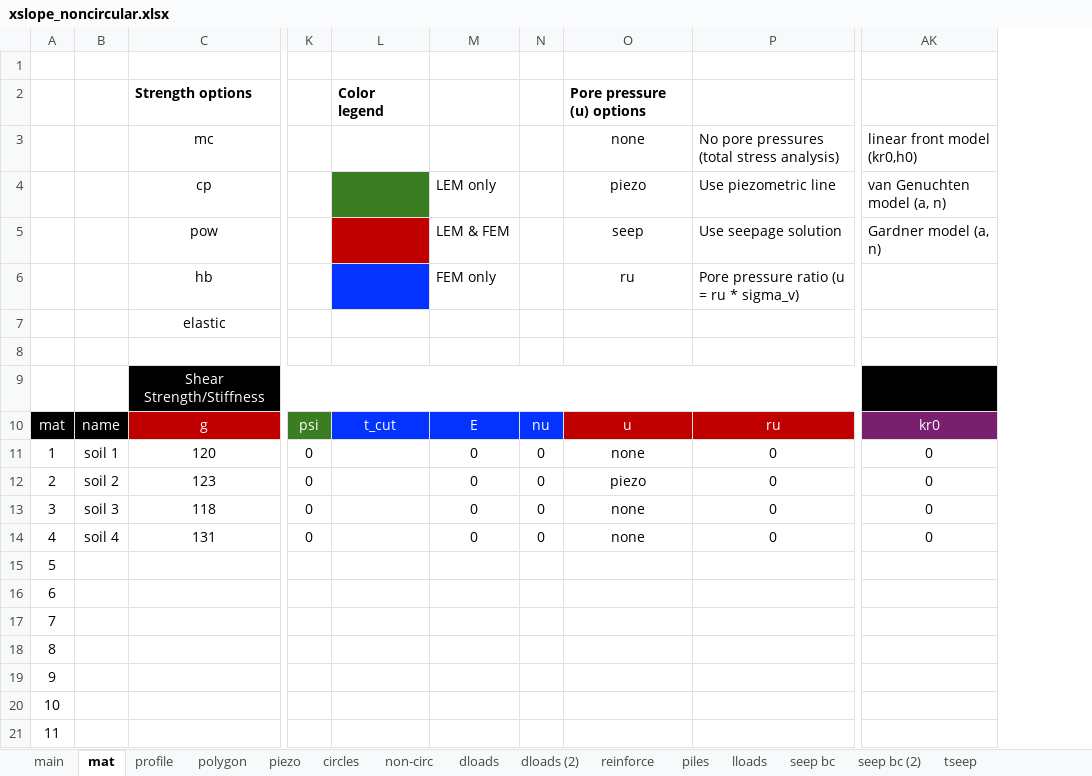
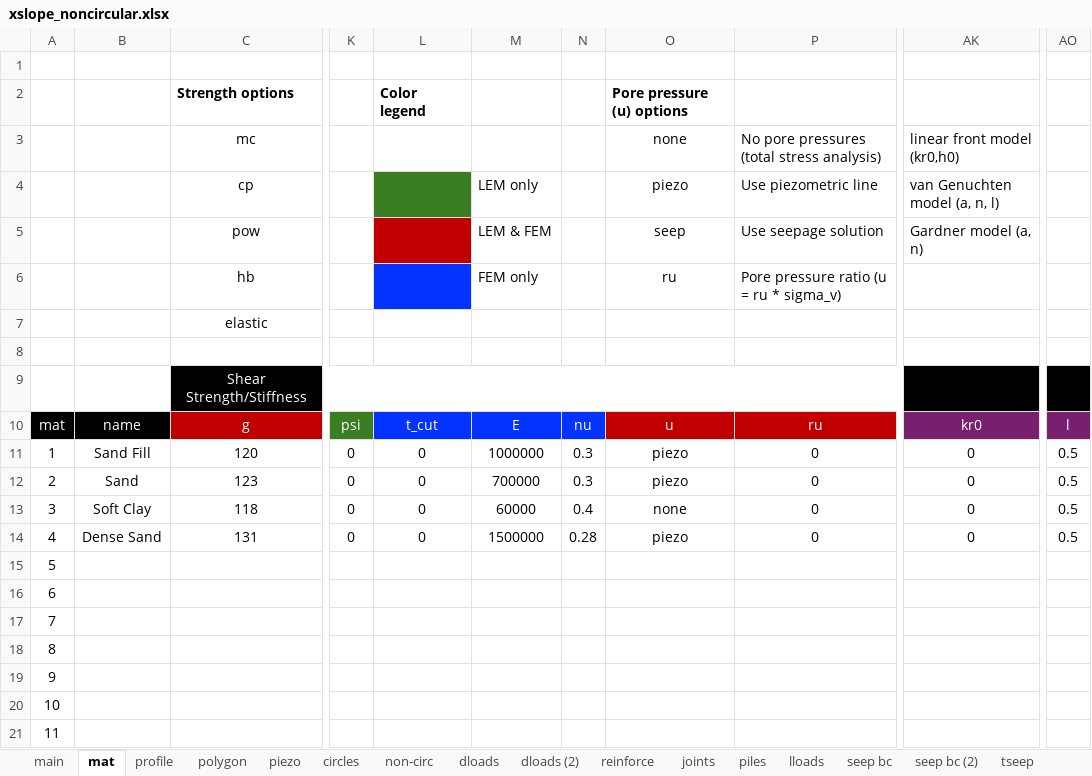
Before and after one commit to njones61/ce544, an Excel workbook: docs/unit2/04_xslope/files/xslope_noncircular.xlsx, sheet mat, drawn as a sheet; only a part is shown, gaps mark what is left out; values as stored, in another font and other column widths than the file's, no borders; conditional formats not drawn; removed rows and columns are numbered as before the commit, all else as after; the diff names each change by its address in the sheet, - before the commit and + after, or states it on an @@ line.

```diff
--- a/docs/unit2/04_xslope/files/xslope_noncircular.xlsx (sheet mat)
+++ b/docs/unit2/04_xslope/files/xslope_noncircular.xlsx (sheet mat)
+sheet tab: joints
-column B, rows 10-14: name | soil 1 | soil 2 | soil 3 | soil 4
+column B, rows 10-14: name | Sand Fill | Sand | Soft Clay | Dense Sand
-column N, rows 10-14: nu | 0 | 0 | 0 | 0
+column N, rows 10-14: nu | 0.3 | 0.3 | 0.4 | 0.28
+column AO, rows 10-14: l | 0.5 | 0.5 | 0.5 | 0.5
-AK4: van Genuchten model (a, n)
+AK4: van Genuchten model (a, n, l)
-L11:L14: (empty)
+L11:L14: 0
-M11: 0
+M11: 1000000
-O11: none
+O11: piezo
-M12: 0
+M12: 700000
-M13: 0
+M13: 60000
-M14: 0
+M14: 1500000
-O14: none
+O14: piezo
```
Also changed, not shown: sheet reinforce, sheet piles, sheet main, sheet non-circ, sheet circles, sheet piezo, formulas that keep their value, charts or pictures, docs/unit2/04_xslope/files/xslope_simple_embankment.xlsx, 40 other files.
